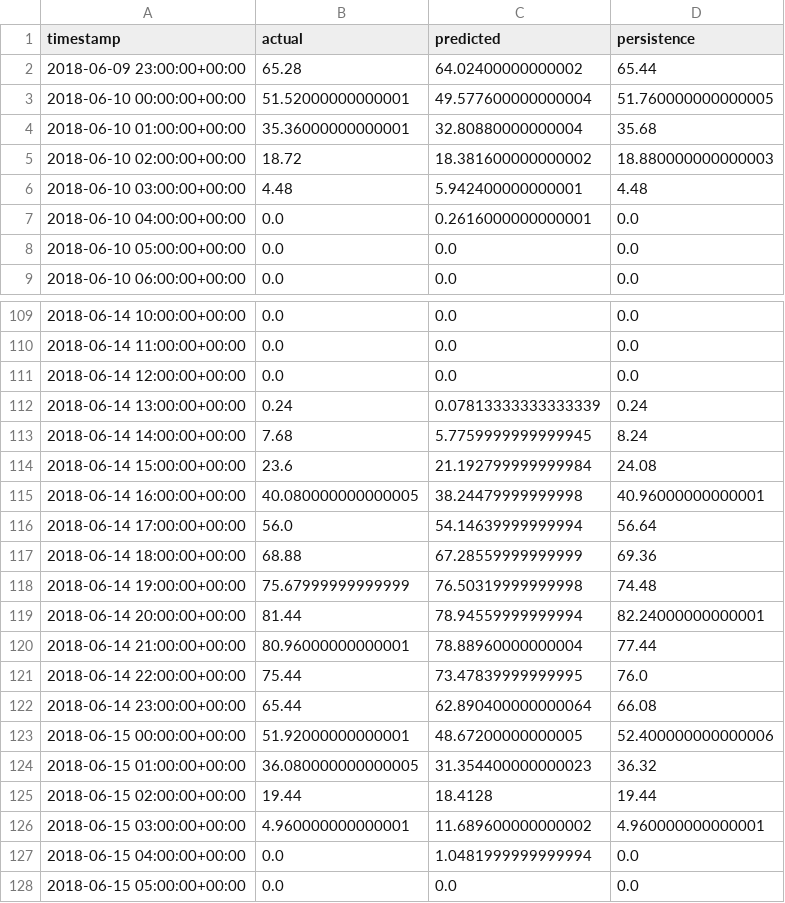
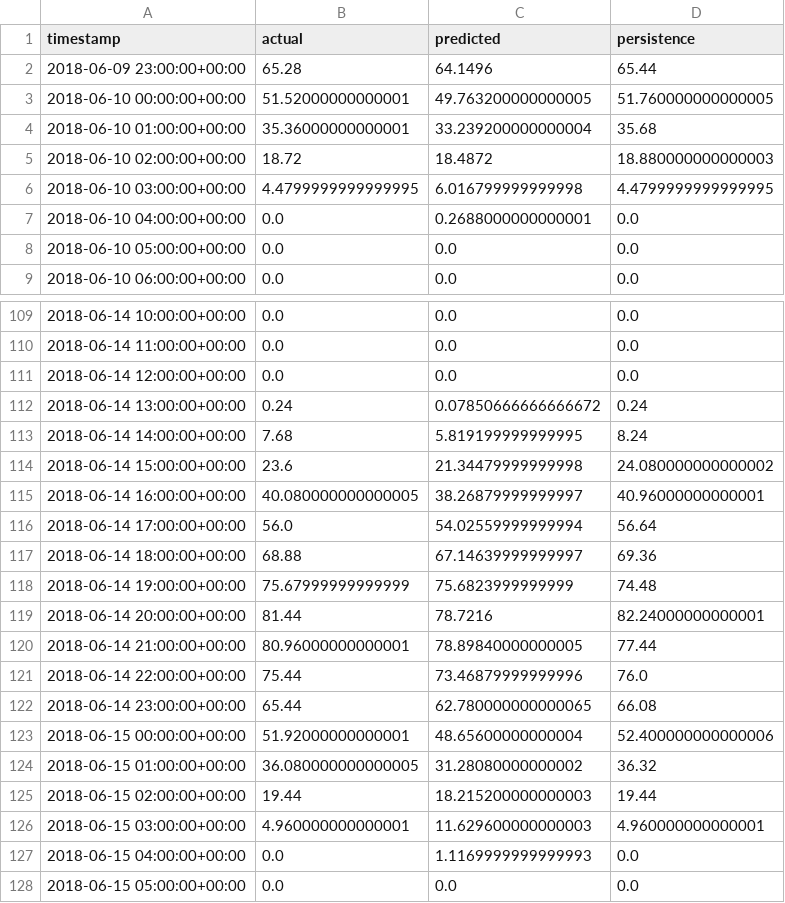
Before and after one commit to Aadit-Mathur/EV-Project-Group-10, a CSV file: Results/real_data/forecasts/solar_kw_forecast.csv, drawn as a sheet; only a part is shown, gaps mark what is left out; the diff covers the shown part only.

Commit message:
Incorporated Abhishek's TOU peak rebound calculations
Run using the real, normalized dataset

```diff
--- a/Results/real_data/forecasts/solar_kw_forecast.csv
+++ b/Results/real_data/forecasts/solar_kw_forecast.csv
@@ -1,8 +1,8 @@
 timestamp,actual,predicted,persistence
-2018-06-09 23:00:00+00:00,65.28,64.02400000000002,65.44
-2018-06-10 00:00:00+00:00,51.52000000000001,49.577600000000004,51.760000000000005
-2018-06-10 01:00:00+00:00,35.36000000000001,32.80880000000004,35.68
-2018-06-10 02:00:00+00:00,18.72,18.381600000000002,18.880000000000003
-2018-06-10 03:00:00+00:00,4.48,5.942400000000001,4.48
-2018-06-10 04:00:00+00:00,0.0,0.2616000000000001,0.0
+2018-06-09 23:00:00+00:00,65.28,64.1496,65.44
+2018-06-10 00:00:00+00:00,51.52000000000001,49.763200000000005,51.760000000000005
+2018-06-10 01:00:00+00:00,35.36000000000001,33.239200000000004,35.68
+2018-06-10 02:00:00+00:00,18.72,18.4872,18.880000000000003
+2018-06-10 03:00:00+00:00,4.4799999999999995,6.016799999999998,4.4799999999999995
+2018-06-10 04:00:00+00:00,0.0,0.2688000000000001,0.0
 2018-06-10 05:00:00+00:00,0.0,0.0,0.0
@@ -111,18 +111,18 @@ timestamp,actual,predicted,persistence
 2018-06-14 12:00:00+00:00,0.0,0.0,0.0
-2018-06-14 13:00:00+00:00,0.24,0.07813333333333339,0.24
-2018-06-14 14:00:00+00:00,7.68,5.7759999999999945,8.24
-2018-06-14 15:00:00+00:00,23.6,21.192799999999984,24.08
-2018-06-14 16:00:00+00:00,40.080000000000005,38.24479999999998,40.96000000000001
-2018-06-14 17:00:00+00:00,56.0,54.14639999999994,56.64
-2018-06-14 18:00:00+00:00,68.88,67.28559999999999,69.36
-2018-06-14 19:00:00+00:00,75.67999999999999,76.50319999999998,74.48
-2018-06-14 20:00:00+00:00,81.44,78.94559999999994,82.24000000000001
-2018-06-14 21:00:00+00:00,80.96000000000001,78.88960000000004,77.44
-2018-06-14 22:00:00+00:00,75.44,73.47839999999995,76.0
-2018-06-14 23:00:00+00:00,65.44,62.890400000000064,66.08
-2018-06-15 00:00:00+00:00,51.92000000000001,48.67200000000005,52.400000000000006
-2018-06-15 01:00:00+00:00,36.080000000000005,31.354400000000023,36.32
-2018-06-15 02:00:00+00:00,19.44,18.4128,19.44
-2018-06-15 03:00:00+00:00,4.960000000000001,11.689600000000002,4.960000000000001
-2018-06-15 04:00:00+00:00,0.0,1.0481999999999994,0.0
+2018-06-14 13:00:00+00:00,0.24,0.07850666666666672,0.24
+2018-06-14 14:00:00+00:00,7.68,5.819199999999995,8.24
+2018-06-14 15:00:00+00:00,23.6,21.34479999999998,24.080000000000002
+2018-06-14 16:00:00+00:00,40.080000000000005,38.26879999999997,40.96000000000001
+2018-06-14 17:00:00+00:00,56.0,54.02559999999994,56.64
+2018-06-14 18:00:00+00:00,68.88,67.14639999999997,69.36
+2018-06-14 19:00:00+00:00,75.67999999999999,75.6823999999999,74.48
+2018-06-14 20:00:00+00:00,81.44,78.7216,82.24000000000001
+2018-06-14 21:00:00+00:00,80.96000000000001,78.89840000000005,77.44
+2018-06-14 22:00:00+00:00,75.44,73.46879999999996,76.0
+2018-06-14 23:00:00+00:00,65.44,62.780000000000065,66.08
+2018-06-15 00:00:00+00:00,51.92000000000001,48.65600000000004,52.400000000000006
+2018-06-15 01:00:00+00:00,36.080000000000005,31.28080000000002,36.32
+2018-06-15 02:00:00+00:00,19.44,18.215200000000003,19.44
+2018-06-15 03:00:00+00:00,4.960000000000001,11.629600000000003,4.960000000000001
+2018-06-15 04:00:00+00:00,0.0,1.1169999999999993,0.0
 2018-06-15 05:00:00+00:00,0.0,0.0,0.0
```
Also changed, not shown: 92 edited cells elsewhere in this file, Results/real_data/information_mode_metrics_all_scenarios.csv, Results/real_data/scenarios/2018-06-05/strategy_metrics.csv, 29 other files.
